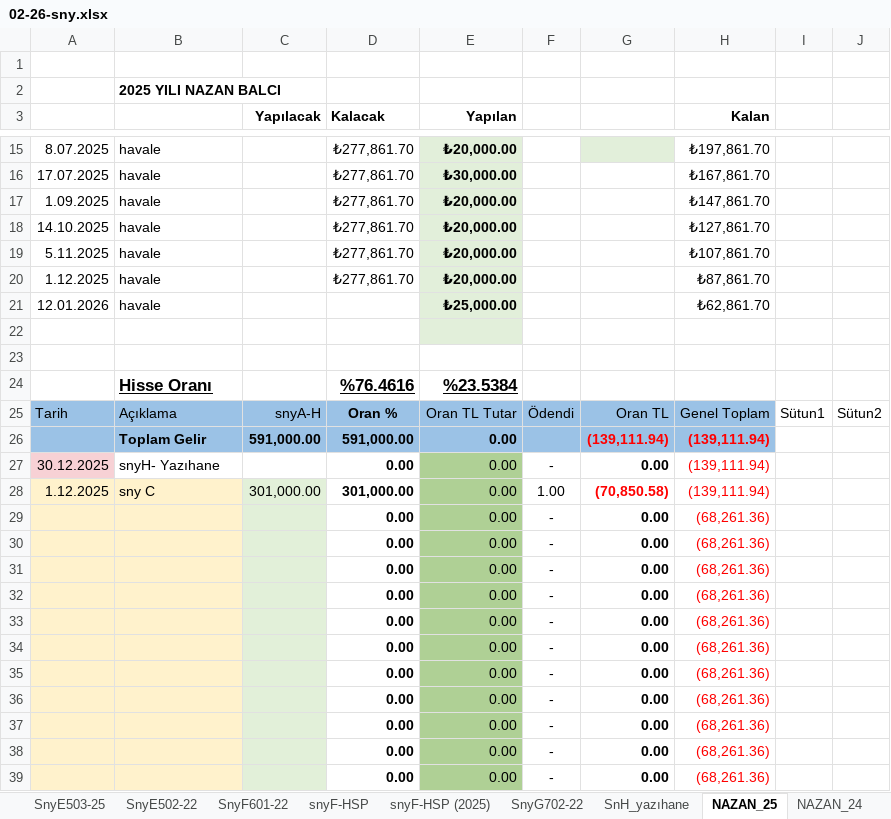
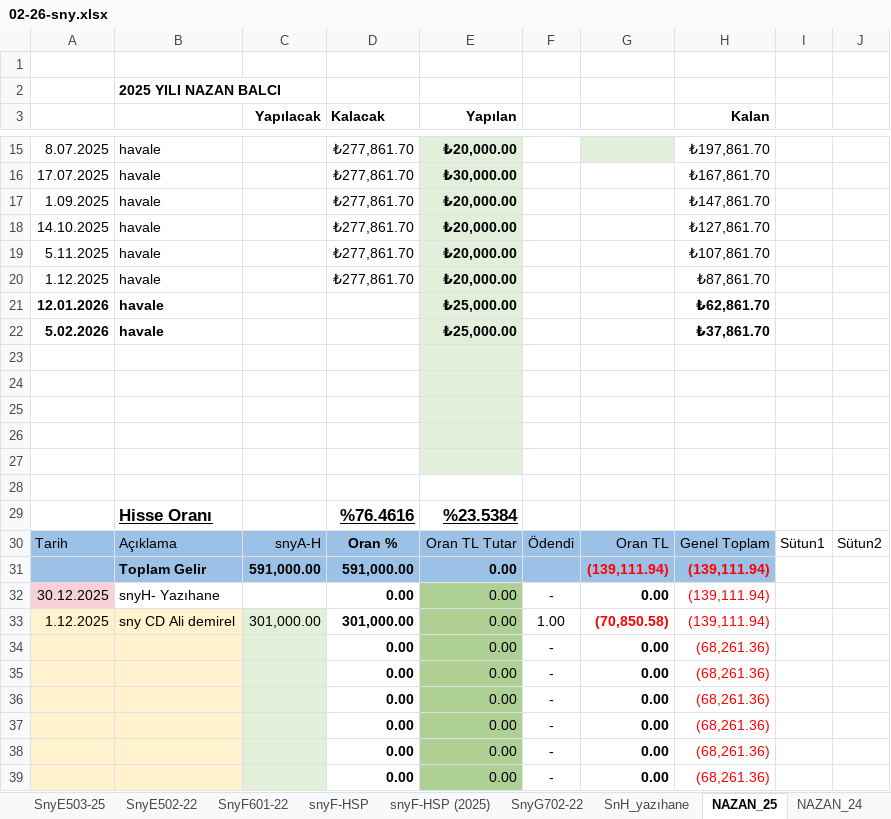
Before and after one commit to roboturx/yzhn, an Excel workbook: 26-tdy/02-26-sny.xlsx, sheet NAZAN_25, drawn as a sheet; only a part is shown, gaps mark what is left out; the shorter side is filled out with more unchanged rows; values as stored, in another font and other column widths than the file's, no borders; table styles not drawn; addresses are those after the commit; the diff names each change by its address in the sheet, - before the commit and + after, or states it on an @@ line.

```diff
--- a/26-tdy/02-26-sny.xlsx (sheet NAZAN_25)
+++ b/26-tdy/02-26-sny.xlsx (sheet NAZAN_25)
-A21:B21 bold: off
+A21:B21 bold: on
-H21 bold: off
+H21 bold: on
+row 22: 5.02.2026 | havale |  |  | ₺25,000.00 |  |  | ₺37,861.70
+row 23: (empty)
+row 24: (empty)
+row 25: (empty)
+row 26: (empty)
-B33: sny C
+B33: sny CD Ali demirel
```
Also changed, not shown: formulas that keep their value, 26-tdy/04-26-Gnlk.xlsx, 7 other files.
